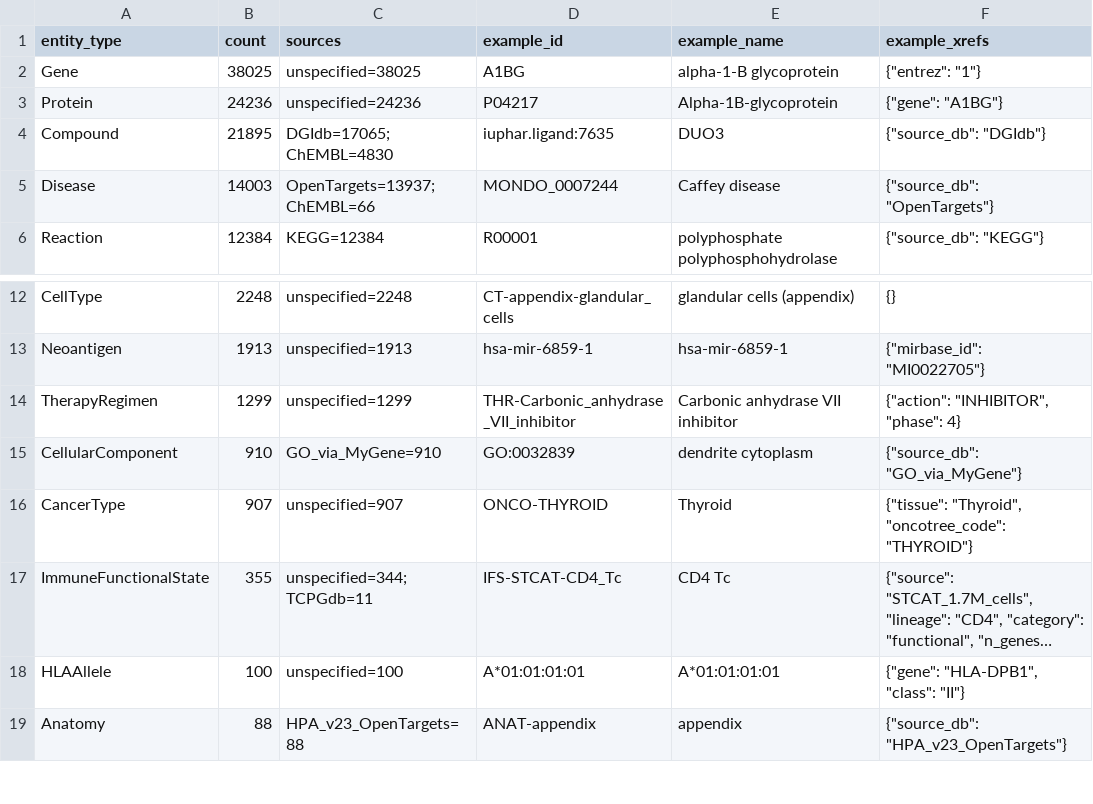
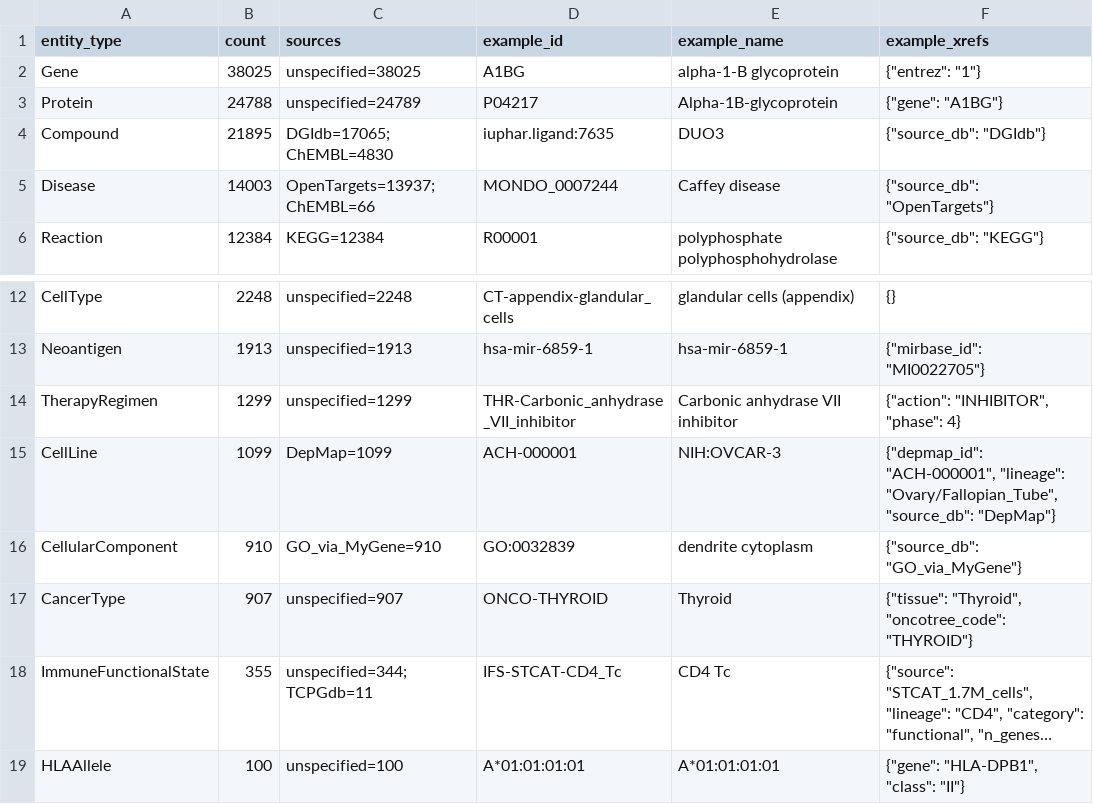
Before and after one commit to eliannaqk/bioKG, a TSV file: schema/entity_types.tsv, drawn as a sheet; only a part is shown, gaps mark what is left out; the shorter side is filled out with more unchanged rows; long unchanged cells end in ….

```diff
--- a/schema/entity_types.tsv
+++ b/schema/entity_types.tsv
@@ -2,3 +2,3 @@ entity_type	count	sources	example_id	example_name	example_xrefs
 Gene	38025	unspecified=38025	A1BG	alpha-1-B glycoprotein	{"entrez": "1"}
-Protein	24236	unspecified=24236	P04217	Alpha-1B-glycoprotein	{"gene": "A1BG"}
+Protein	24788	unspecified=24789	P04217	Alpha-1B-glycoprotein	{"gene": "A1BG"}
 Compound	21895	DGIdb=17065; ChEMBL=4830	iuphar.ligand:7635	DUO3	{"source_db": "DGIdb"}
@@ -14,2 +14,3 @@ Neoantigen	1913	unspecified=1913	hsa-mir-6859-1	hsa-mir-6859-1	{"mirbase_id": "M
 TherapyRegimen	1299	unspecified=1299	THR-Carbonic_anhydrase_VII_inhibitor	Carbonic anhydrase VII inhibitor	{"action": "INHIBITOR", "phase": 4}
+CellLine	1099	DepMap=1099	ACH-000001	NIH:OVCAR-3	{"depmap_id": "ACH-000001", "lineage": "Ovary/Fallopian_Tube", "source_db": "DepMap"}
 CellularComponent	910	GO_via_MyGene=910	GO:0032839	dendrite cytoplasm	{"source_db": "GO_via_MyGene"}
```
Also changed, not shown: schema/edge_types.tsv, schema/resources.tsv, 5 other files.
